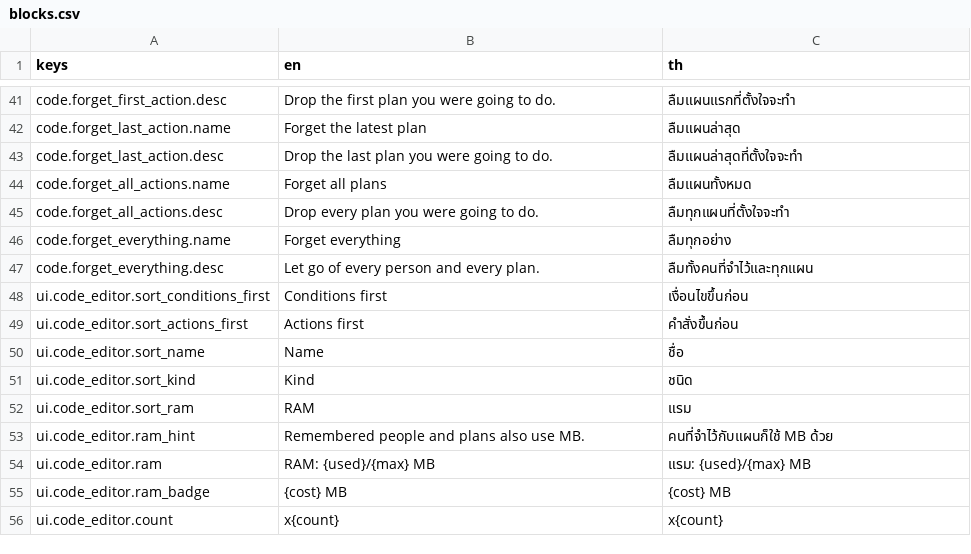
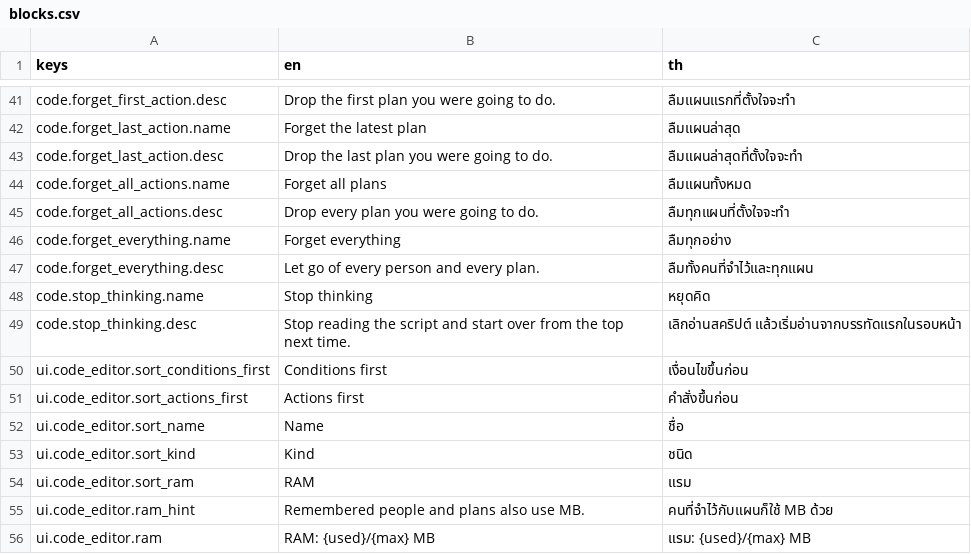
Before and after one commit to slost/thj-2026, a CSV file: contents/translations/blocks.csv, drawn as a sheet; only a part is shown, gaps mark what is left out; the shorter side is filled out with more unchanged rows; the diff names each change by its address in the sheet, - before the commit and + after, or states it on an @@ line.

```diff
--- a/contents/translations/blocks.csv
+++ b/contents/translations/blocks.csv
+row 48: code.stop_thinking.name | Stop thinking | หยุดคิด
+row 49: code.stop_thinking.desc | Stop reading the script and start over from the top next time. | เลิกอ่านสคริปต์ แล้วเริ่มอ่านจากบรรทัดแรกในรอบหน้า
```
Also changed, not shown: 7 other files.
